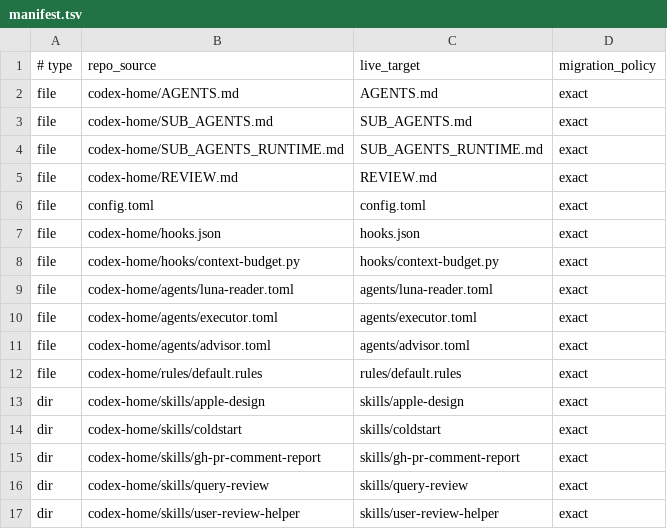
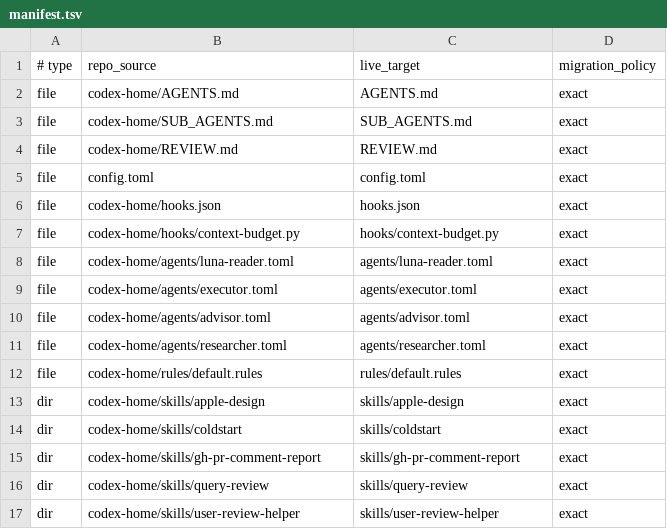
Before and after one commit to steamdollar/codex-config, a TSV file: manifest.tsv, drawn as a sheet; removed rows and columns are numbered as before the commit, all else as after; the diff names each change by its address in the sheet, - before the commit and + after, or states it on an @@ line.

```diff
--- a/manifest.tsv
+++ b/manifest.tsv
-row 4: file | codex-home/SUB_AGENTS_RUNTIME.md | SUB_AGENTS_RUNTIME.md | exact
+row 11: file | codex-home/agents/researcher.toml | agents/researcher.toml | exact
```
Also changed, not shown: 10 other files.
